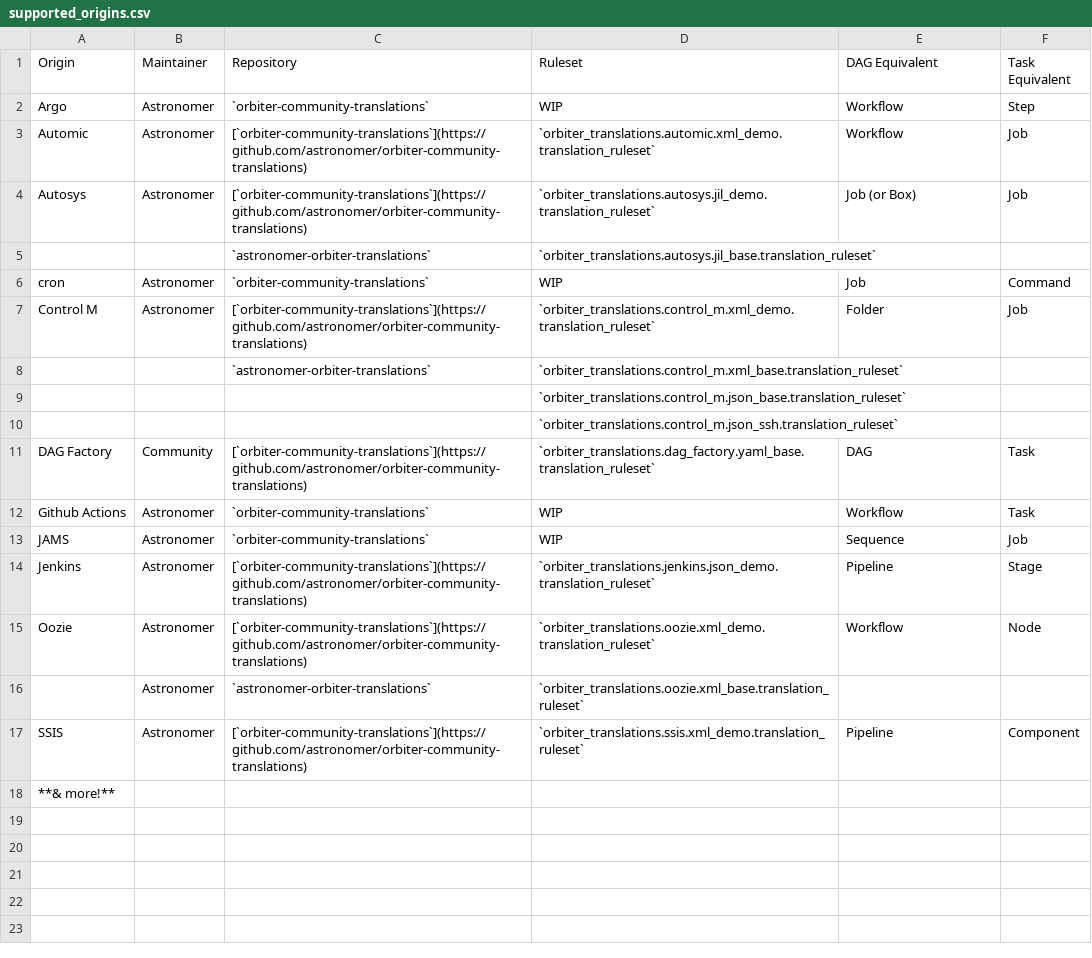
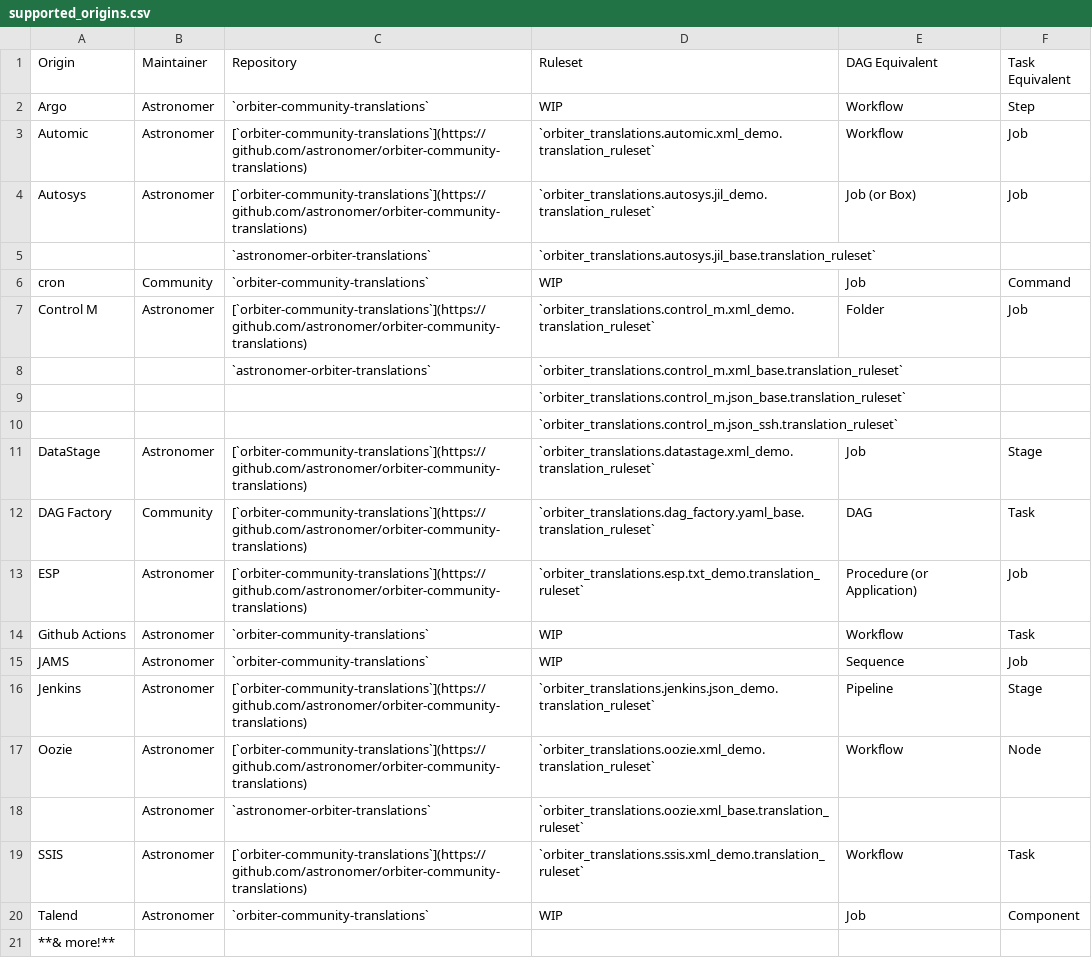
Before and after one commit to astronomer/orbiter, a CSV file: orbiter/assets/supported_origins.csv, drawn as a sheet; addresses are those after the commit; the diff names each change by its address in the sheet, - before the commit and + after, or states it on an @@ line.

Commit message:
doc: update + alpha-sort translations

```diff
--- a/orbiter/assets/supported_origins.csv
+++ b/orbiter/assets/supported_origins.csv
-B6 (Maintainer): Astronomer
+B6 (Maintainer): Community
+row 11: DataStage | Astronomer | [`orbiter-community-translations`](https://github.com/astronomer/orbiter-community-translations) | `orbiter_translations.datastage.xml_demo.translation_ruleset` | Job | Stage
+row 13: ESP | Astronomer | [`orbiter-community-translations`](https://github.com/astronomer/orbiter-community-translations) | `orbiter_translations.esp.txt_demo.translation_ruleset` | Procedure (or Application) | Job
-E19 (DAG Equivalent): Pipeline
+E19 (DAG Equivalent): Workflow
-F19 (Task Equivalent): Component
+F19 (Task Equivalent): Task
+row 20: Talend | Astronomer | `orbiter-community-translations` | WIP | Job | Component
```
